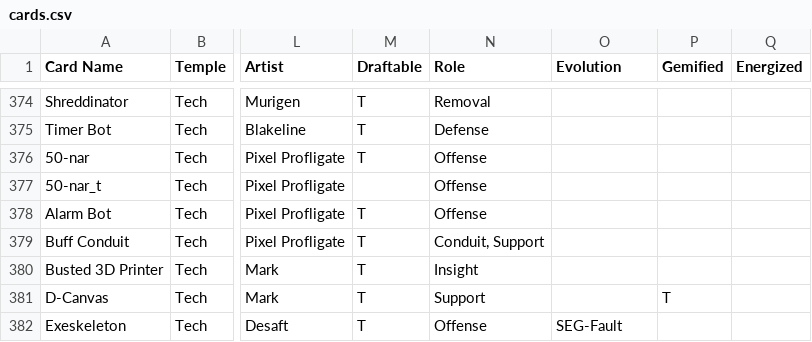
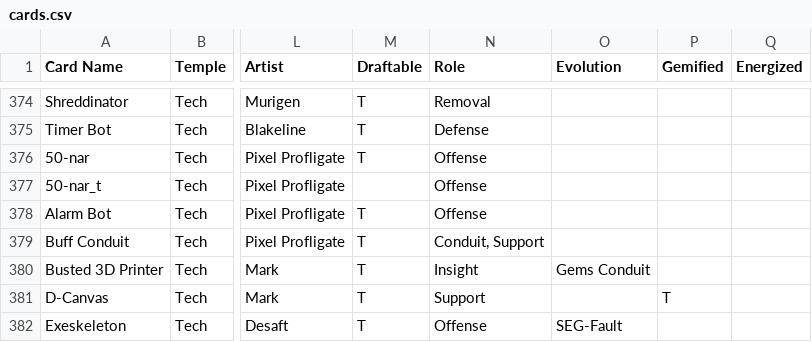
Before and after one commit to Blakeline-was-taken/card-storage, a CSV file: cards.csv, drawn as a sheet; only a part is shown, gaps mark what is left out; the diff covers the shown part only; the diff names each change by its address in the sheet, - before the commit and + after, or states it on an @@ line.

```diff
--- a/cards.csv
+++ b/cards.csv
-O380 (Evolution): (empty)
+O380 (Evolution): Gems Conduit
```
Also changed, not shown: 3 added rows, 1 removed row and 1 edited cell elsewhere in this file, sigils.csv, 23 other files.
